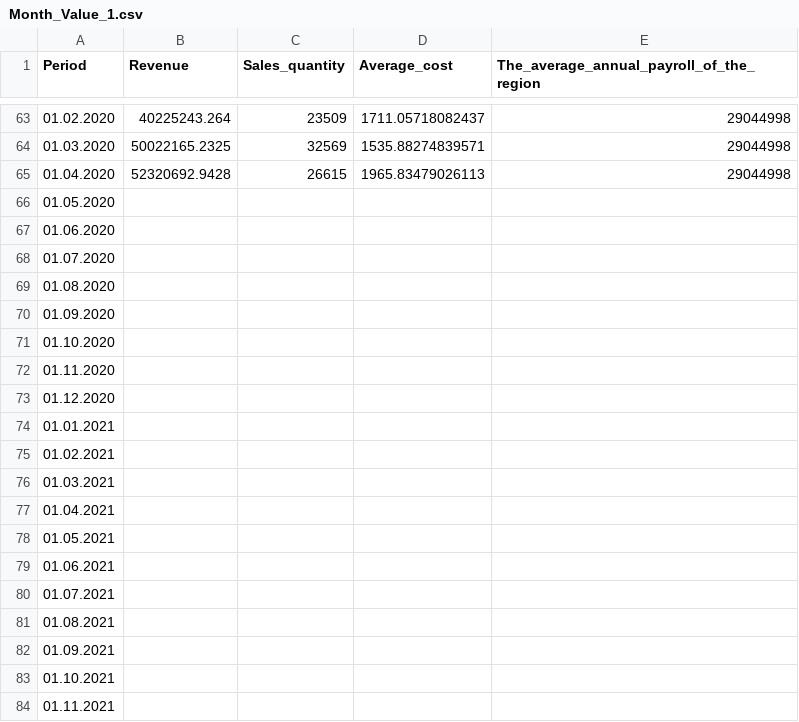
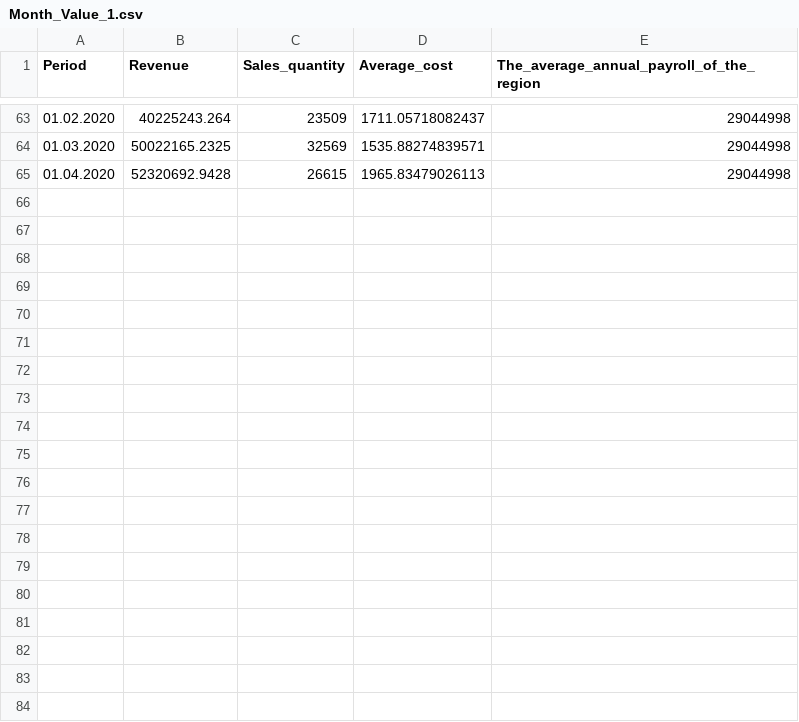
Before and after one commit to mathawanup/learn_dataset, a CSV file: Month_Value_1.csv, drawn as a sheet; only a part is shown, gaps mark what is left out; the diff covers the shown part only.

Commit message:
Update Month_Value_1.csv

```diff
--- a/Month_Value_1.csv
+++ b/Month_Value_1.csv
@@ -65,20 +65 @@ Period,Revenue,Sales_quantity,Average_cost,The_average_annual_payroll_of_the_reg
 01.04.2020,52320692.9428,26615,1965.83479026113,29044998
-01.05.2020,,,,
-01.06.2020,,,,
-01.07.2020,,,,
-01.08.2020,,,,
-01.09.2020,,,,
-01.10.2020,,,,
-01.11.2020,,,,
-01.12.2020,,,,
-01.01.2021,,,,
-01.02.2021,,,,
-01.03.2021,,,,
-01.04.2021,,,,
-01.05.2021,,,,
-01.06.2021,,,,
-01.07.2021,,,,
-01.08.2021,,,,
-01.09.2021,,,,
-01.10.2021,,,,
-01.11.2021,,,,
```
Also changed, not shown: 13 removed rows elsewhere in this file.
